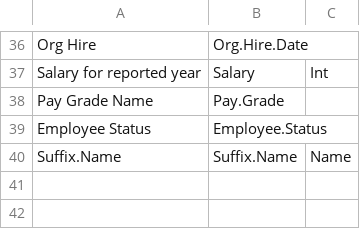
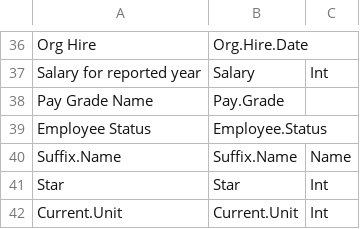
Before and after one commit to fesp21/chicago-police-data, a CSV file: share/Column_Dictionary.csv, drawn as a sheet; only a part is shown, gaps mark what is left out; the diff names each change by its address in the sheet, - before the commit and + after, or states it on an @@ line.

Commit message:
added Star and Current.Unit to colum dict and updated accused/AUID.py

```diff
--- a/share/Column_Dictionary.csv
+++ b/share/Column_Dictionary.csv
+row 41: Star | Star | Int
+row 42: Current.Unit | Current.Unit | Int
```
Also changed, not shown: 3 other files.
